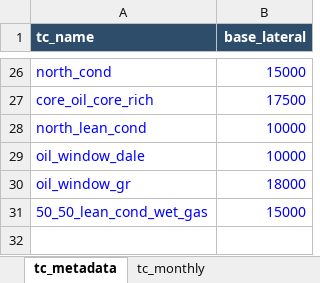
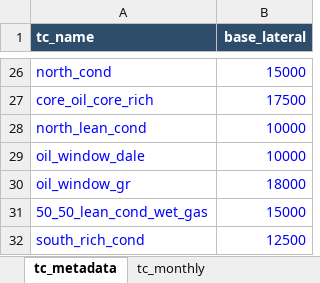
Before and after one commit to mburkegr/Utica-Model-V2, an Excel workbook: type_curve_library.xlsx, sheet tc_metadata, drawn as a sheet; only a part is shown, gaps mark what is left out; values as stored, in another font and other column widths than the file's, no borders; the diff names each change by its address in the sheet, - before the commit and + after, or states it on an @@ line.

```diff
--- a/type_curve_library.xlsx (sheet tc_metadata)
+++ b/type_curve_library.xlsx (sheet tc_metadata)
+row 32: south_rich_cond | 12500
```
Also changed, not shown: sheet tc_monthly.
